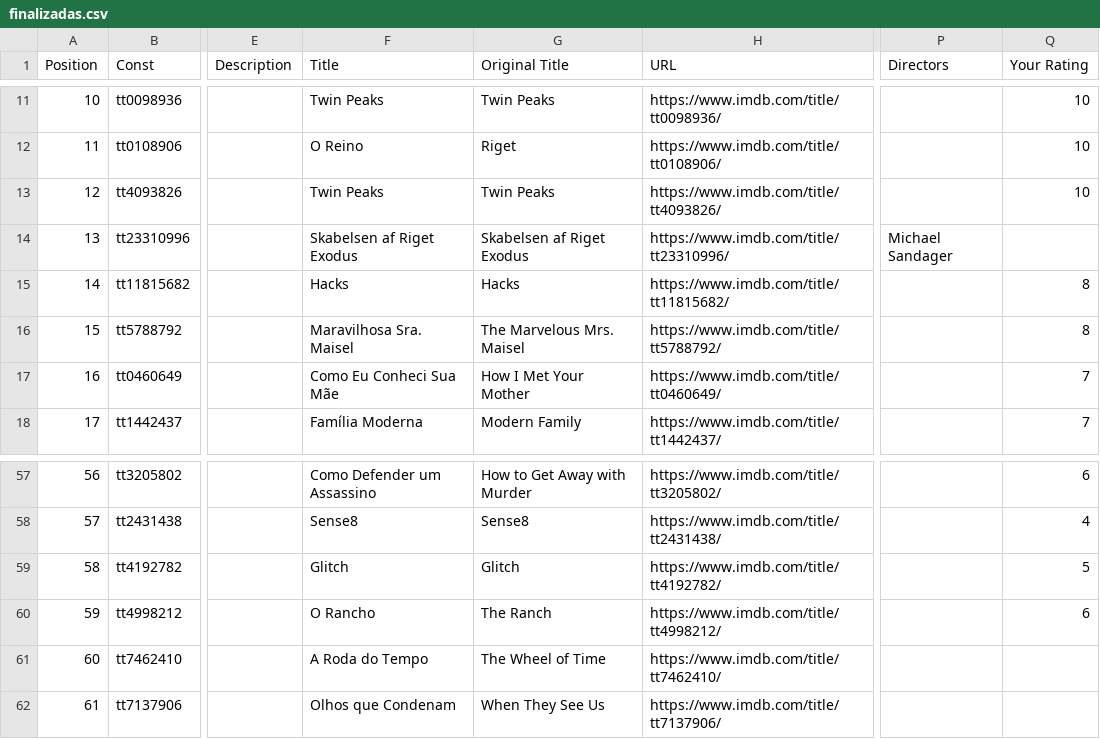
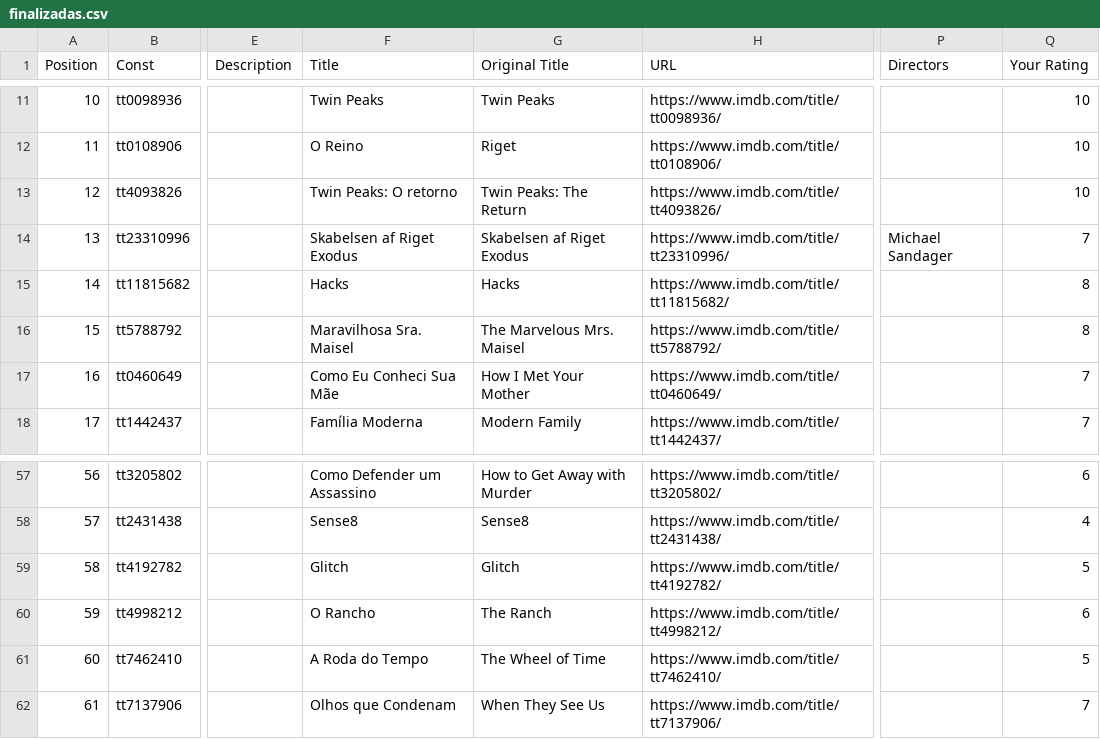
Before and after one commit to abibernardo/IMDBe, a CSV file: series/finalizadas.csv, drawn as a sheet; only a part is shown, gaps mark what is left out; the diff names each change by its address in the sheet, - before the commit and + after, or states it on an @@ line.

Commit message:
Update finalizadas.csv

```diff
--- a/series/finalizadas.csv
+++ b/series/finalizadas.csv
-F13 (Title): Twin Peaks
+F13 (Title): Twin Peaks: O retorno
-G13 (Original Title): Twin Peaks
+G13 (Original Title): Twin Peaks: The Return
-Q14 (Your Rating): (empty)
+Q14 (Your Rating): 7
-Q61 (Your Rating): (empty)
+Q61 (Your Rating): 5
-Q62 (Your Rating): (empty)
+Q62 (Your Rating): 7
```
